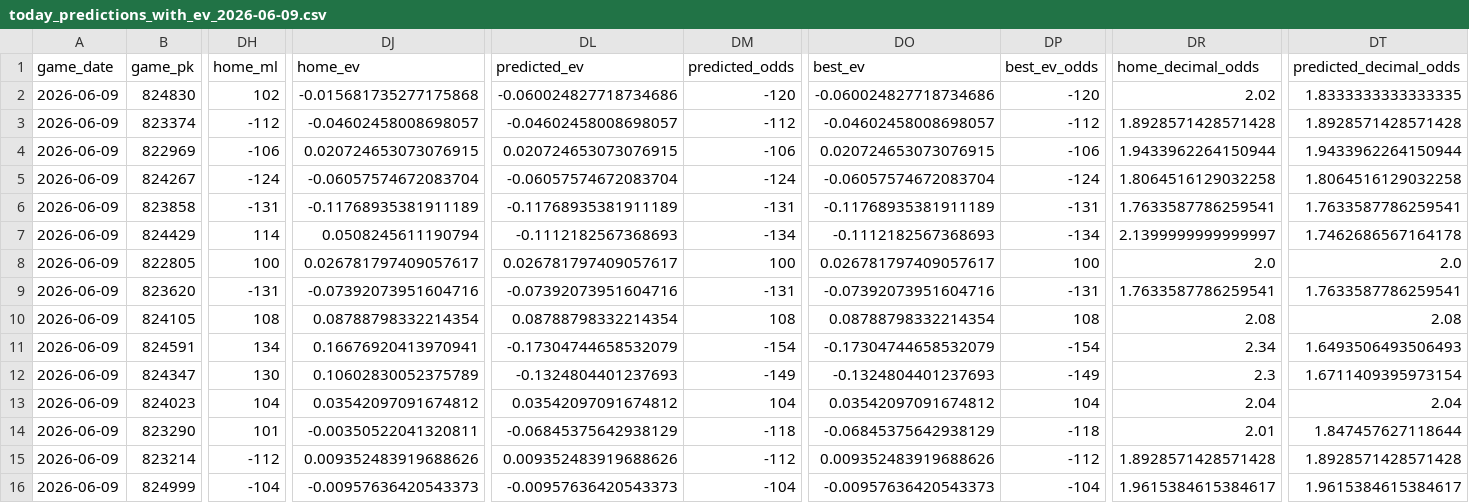
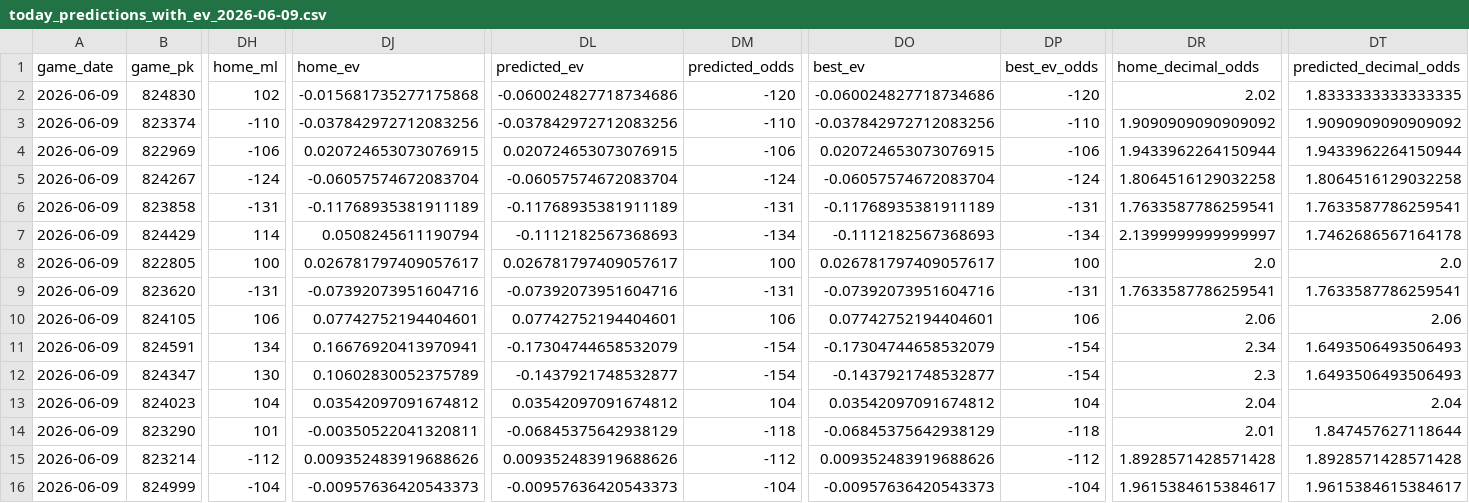
Before and after one commit to tyler-janak/TheBullpenBet, a CSV file: outputs/today_predictions_with_ev_2026-06-09.csv, drawn as a sheet; only a part is shown, gaps mark what is left out; the diff covers the shown part only; the diff names each change by its address in the sheet, - before the commit and + after, or states it on an @@ line.

```diff
--- a/outputs/today_predictions_with_ev_2026-06-09.csv
+++ b/outputs/today_predictions_with_ev_2026-06-09.csv
-DH3 (home_ml): -112
+DH3 (home_ml): -110
-DJ3 (home_ev): -0.04602458008698057
+DJ3 (home_ev): -0.037842972712083256
-DL3 (predicted_ev): -0.04602458008698057
+DL3 (predicted_ev): -0.037842972712083256
-DM3 (predicted_odds): -112
+DM3 (predicted_odds): -110
-DO3 (best_ev): -0.04602458008698057
+DO3 (best_ev): -0.037842972712083256
-DP3 (best_ev_odds): -112
+DP3 (best_ev_odds): -110
-DR3 (home_decimal_odds): 1.8928571428571428
+DR3 (home_decimal_odds): 1.9090909090909092
-DT3 (predicted_decimal_odds): 1.8928571428571428
+DT3 (predicted_decimal_odds): 1.9090909090909092
-DH10 (home_ml): 108
+DH10 (home_ml): 106
-DJ10 (home_ev): 0.08788798332214354
+DJ10 (home_ev): 0.07742752194404601
-DL10 (predicted_ev): 0.08788798332214354
+DL10 (predicted_ev): 0.07742752194404601
-DM10 (predicted_odds): 108
+DM10 (predicted_odds): 106
-DO10 (best_ev): 0.08788798332214354
+DO10 (best_ev): 0.07742752194404601
-DP10 (best_ev_odds): 108
+DP10 (best_ev_odds): 106
-DR10 (home_decimal_odds): 2.08
+DR10 (home_decimal_odds): 2.06
-DT10 (predicted_decimal_odds): 2.08
+DT10 (predicted_decimal_odds): 2.06
-DL12 (predicted_ev): -0.1324804401237693
+DL12 (predicted_ev): -0.1437921748532877
-DM12 (predicted_odds): -149
+DM12 (predicted_odds): -154
-DO12 (best_ev): -0.1324804401237693
+DO12 (best_ev): -0.1437921748532877
-DP12 (best_ev_odds): -149
+DP12 (best_ev_odds): -154
-DT12 (predicted_decimal_odds): 1.6711409395973154
+DT12 (predicted_decimal_odds): 1.6493506493506493
```
Also changed, not shown: 6 edited cells elsewhere in this file, 2026_picks_accuracy.csv, models/hitter_metrics.csv, 8 other files.
